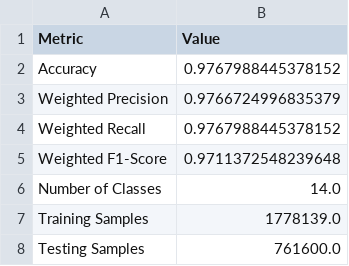
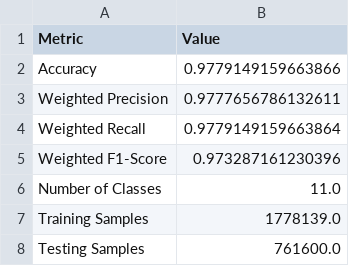
Before and after one commit to ianmaloba/Big-Data-Analytics-CN-7031, a CSV file: results/pyspark_results/multiclass_metrics.csv, drawn as a sheet.

```diff
--- a/results/pyspark_results/multiclass_metrics.csv
+++ b/results/pyspark_results/multiclass_metrics.csv
@@ -1,7 +1,7 @@
 Metric,Value
-Accuracy,0.9767988445378152
-Weighted Precision,0.9766724996835379
-Weighted Recall,0.9767988445378152
-Weighted F1-Score,0.9711372548239648
-Number of Classes,14.0
+Accuracy,0.9779149159663866
+Weighted Precision,0.9777656786132611
+Weighted Recall,0.9779149159663864
+Weighted F1-Score,0.973287161230396
+Number of Classes,11.0
 Training Samples,1778139.0
```
Also changed, not shown: results/pyspark_results/binary_classification_metrics.csv, results/pyspark_results/binary_feature_importance.csv, 31 other files.
